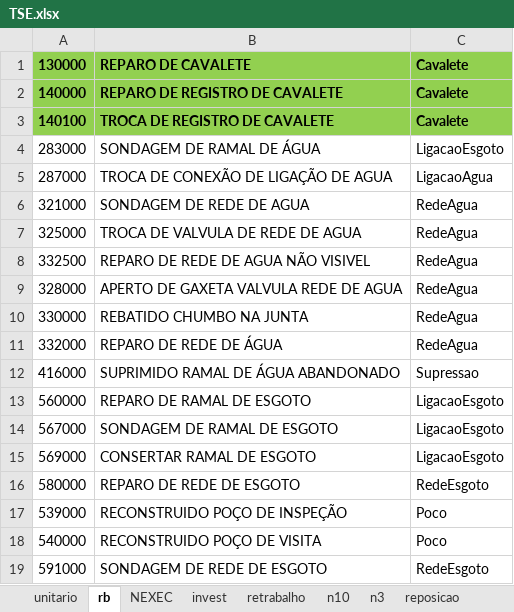
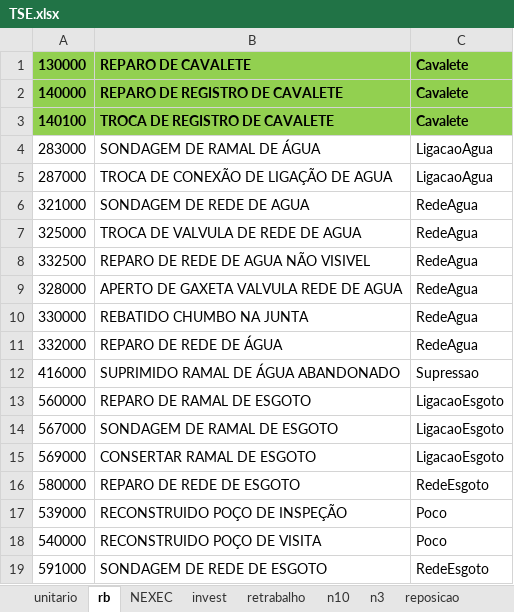
Before and after one commit to hyslan/Val, an Excel workbook: TSE.xlsx, sheet rb, drawn as a sheet; values as stored, in another font and other column widths than the file's, no borders; the diff names each change by its address in the sheet, - before the commit and + after, or states it on an @@ line.

```diff
--- a/TSE.xlsx (sheet rb)
+++ b/TSE.xlsx (sheet rb)
-C4: LigacaoEsgoto
+C4: LigacaoAgua
```
Also changed, not shown: lista.XLSX, 12 other files.
